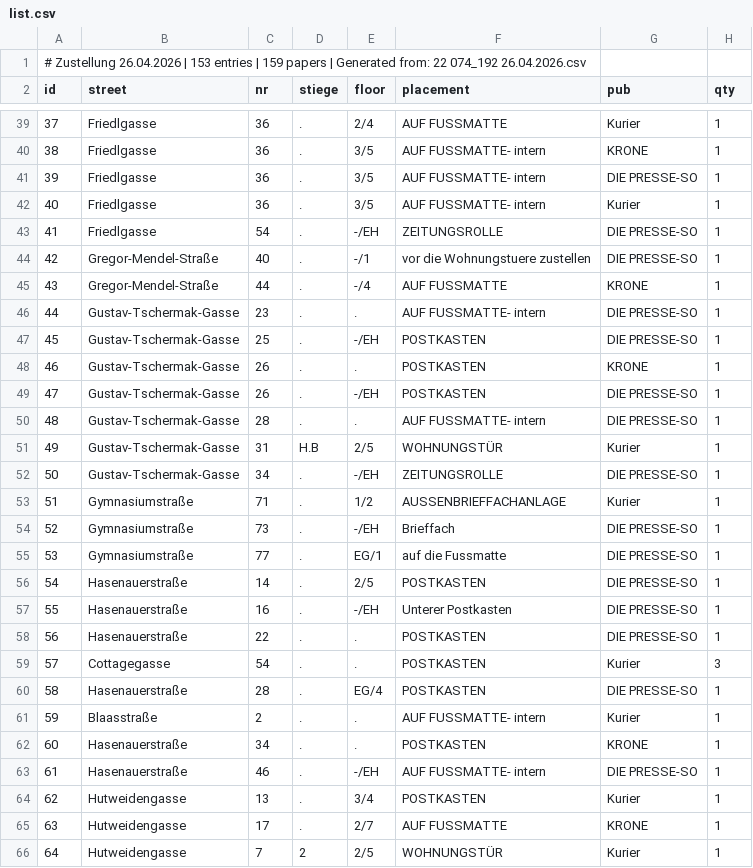
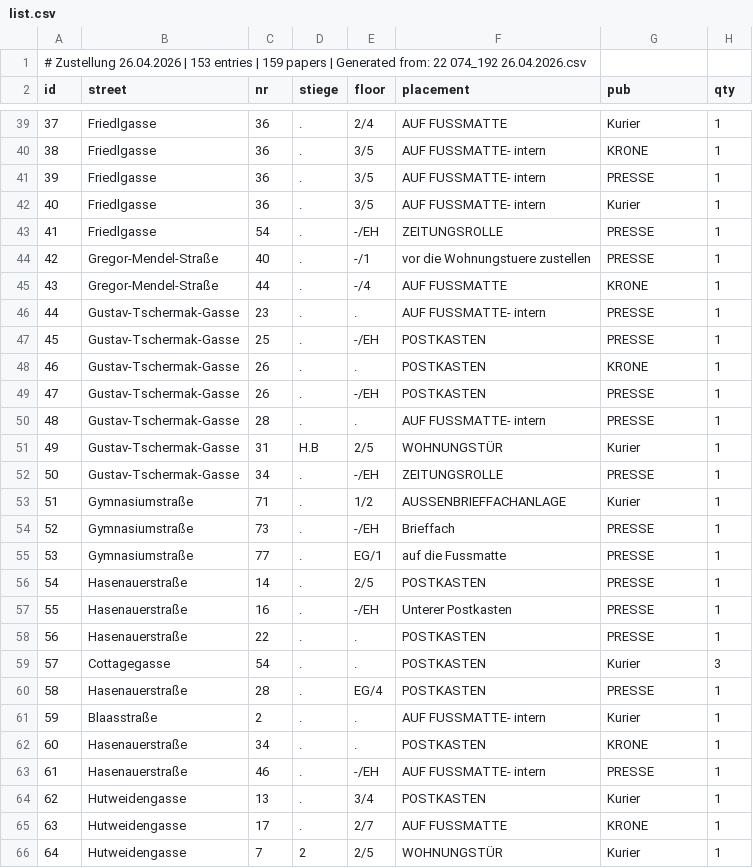
Before and after one commit to invested95-del/zustellung-app, a CSV file: list.csv, drawn as a sheet; only a part is shown, gaps mark what is left out; the diff covers the shown part only.

```diff
--- a/list.csv
+++ b/list.csv
@@ -40,25 +40,25 @@ id,street,nr,stiege,floor,placement,pub,qty
 38,Friedlgasse,36,.,3/5,AUF FUSSMATTE- intern,KRONE,1
-39,Friedlgasse,36,.,3/5,AUF FUSSMATTE- intern,DIE PRESSE-SO,1
+39,Friedlgasse,36,.,3/5,AUF FUSSMATTE- intern,PRESSE,1
 40,Friedlgasse,36,.,3/5,AUF FUSSMATTE- intern,Kurier,1
-41,Friedlgasse,54,.,-/EH,ZEITUNGSROLLE,DIE PRESSE-SO,1
-42,Gregor-Mendel-Straße,40,.,-/1,vor die Wohnungstuere zustellen,DIE PRESSE-SO,1
+41,Friedlgasse,54,.,-/EH,ZEITUNGSROLLE,PRESSE,1
+42,Gregor-Mendel-Straße,40,.,-/1,vor die Wohnungstuere zustellen,PRESSE,1
 43,Gregor-Mendel-Straße,44,.,-/4,AUF FUSSMATTE,KRONE,1
-44,Gustav-Tschermak-Gasse,23,.,.,AUF FUSSMATTE- intern,DIE PRESSE-SO,1
-45,Gustav-Tschermak-Gasse,25,.,-/EH,POSTKASTEN,DIE PRESSE-SO,1
+44,Gustav-Tschermak-Gasse,23,.,.,AUF FUSSMATTE- intern,PRESSE,1
+45,Gustav-Tschermak-Gasse,25,.,-/EH,POSTKASTEN,PRESSE,1
 46,Gustav-Tschermak-Gasse,26,.,.,POSTKASTEN,KRONE,1
-47,Gustav-Tschermak-Gasse,26,.,-/EH,POSTKASTEN,DIE PRESSE-SO,1
-48,Gustav-Tschermak-Gasse,28,.,.,AUF FUSSMATTE- intern,DIE PRESSE-SO,1
+47,Gustav-Tschermak-Gasse,26,.,-/EH,POSTKASTEN,PRESSE,1
+48,Gustav-Tschermak-Gasse,28,.,.,AUF FUSSMATTE- intern,PRESSE,1
 49,Gustav-Tschermak-Gasse,31,H.B,2/5,WOHNUNGSTÜR,Kurier,1
-50,Gustav-Tschermak-Gasse,34,.,-/EH,ZEITUNGSROLLE,DIE PRESSE-SO,1
+50,Gustav-Tschermak-Gasse,34,.,-/EH,ZEITUNGSROLLE,PRESSE,1
 51,Gymnasiumstraße,71,.,1/2,AUSSENBRIEFFACHANLAGE,Kurier,1
-52,Gymnasiumstraße,73,.,-/EH,Brieffach,DIE PRESSE-SO,1
-53,Gymnasiumstraße,77,.,EG/1,auf die Fussmatte,DIE PRESSE-SO,1
-54,Hasenauerstraße,14,.,2/5,POSTKASTEN,DIE PRESSE-SO,1
-55,Hasenauerstraße,16,.,-/EH,Unterer Postkasten,DIE PRESSE-SO,1
-56,Hasenauerstraße,22,.,.,POSTKASTEN,DIE PRESSE-SO,1
+52,Gymnasiumstraße,73,.,-/EH,Brieffach,PRESSE,1
+53,Gymnasiumstraße,77,.,EG/1,auf die Fussmatte,PRESSE,1
+54,Hasenauerstraße,14,.,2/5,POSTKASTEN,PRESSE,1
+55,Hasenauerstraße,16,.,-/EH,Unterer Postkasten,PRESSE,1
+56,Hasenauerstraße,22,.,.,POSTKASTEN,PRESSE,1
 57,Cottagegasse,54,.,.,POSTKASTEN,Kurier,3
-58,Hasenauerstraße,28,.,EG/4,POSTKASTEN,DIE PRESSE-SO,1
+58,Hasenauerstraße,28,.,EG/4,POSTKASTEN,PRESSE,1
 59,Blaasstraße,2,.,.,AUF FUSSMATTE- intern,Kurier,1
 60,Hasenauerstraße,34,.,.,POSTKASTEN,KRONE,1
-61,Hasenauerstraße,46,.,-/EH,AUF FUSSMATTE- intern,DIE PRESSE-SO,1
+61,Hasenauerstraße,46,.,-/EH,AUF FUSSMATTE- intern,PRESSE,1
 62,Hutweidengasse,13,.,3/4,POSTKASTEN,Kurier,1
```
Also changed, not shown: 45 edited cells elsewhere in this file.
